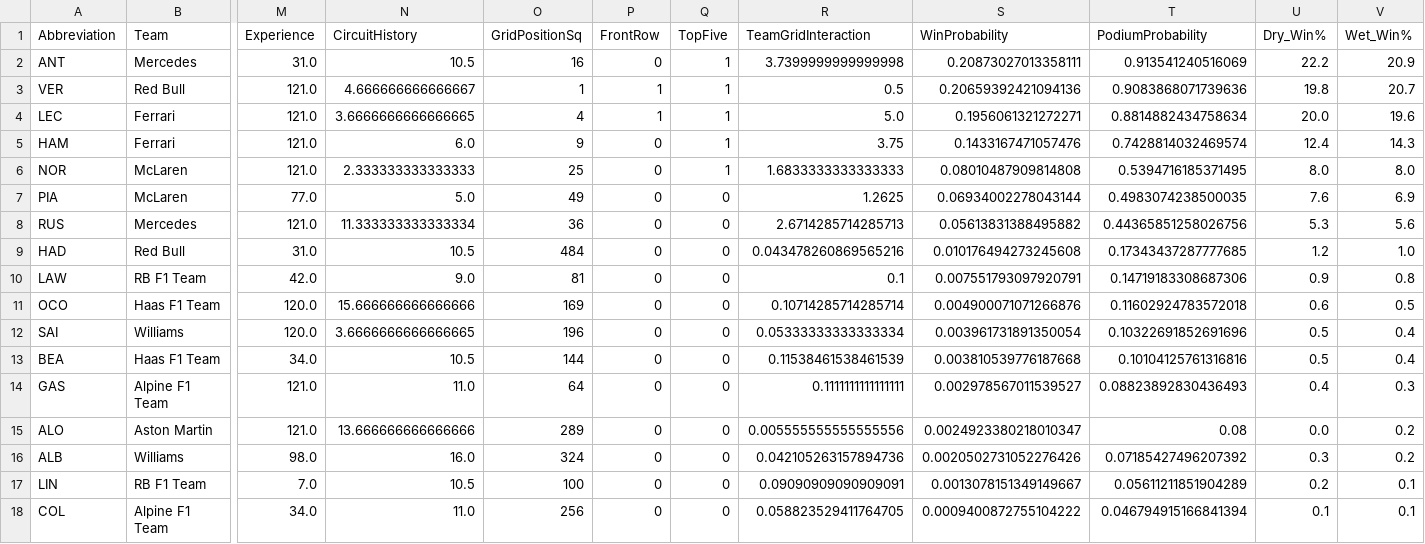
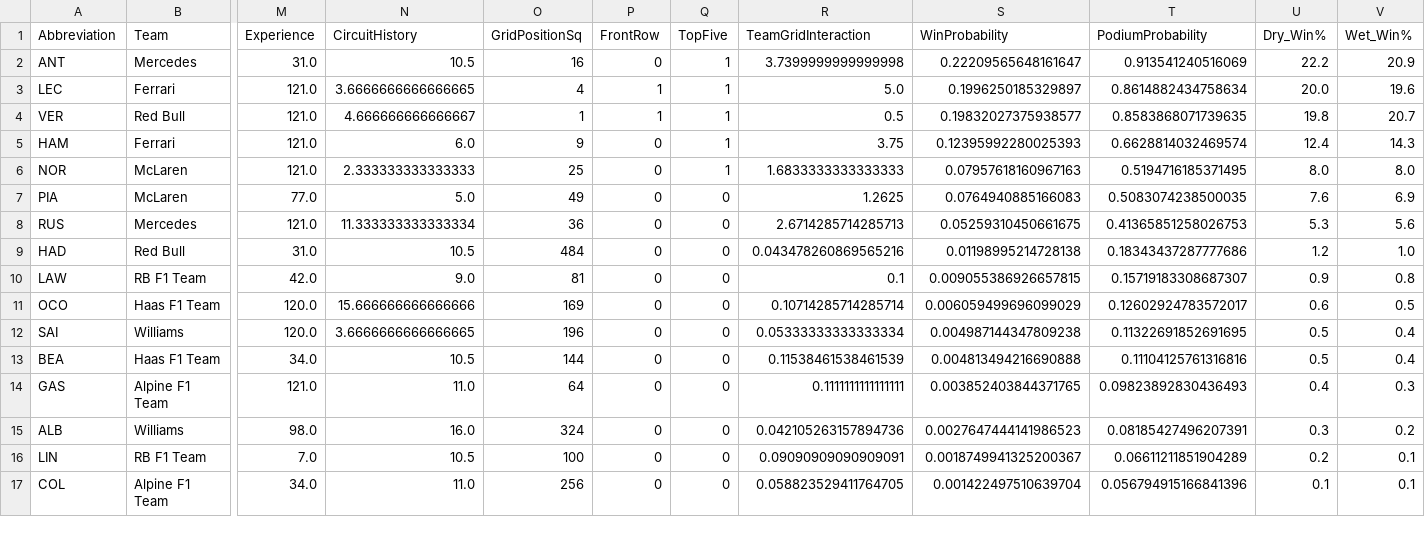
Before and after one commit to Raina-Mangat/Pitwall2026, a CSV file: predictions/17_Singapore_Grand_Prix_2026.csv, drawn as a sheet; only a part is shown, gaps mark what is left out; removed rows and columns are numbered as before the commit, all else as after; rows hold the shown columns only; the diff covers the shown part only; the diff names each change by its address in the sheet, - before the commit and + after, or states it on an @@ line.

```diff
--- a/predictions/17_Singapore_Grand_Prix_2026.csv
+++ b/predictions/17_Singapore_Grand_Prix_2026.csv
-S2 (WinProbability): 0.20873027013358111
+S2 (WinProbability): 0.22209565648161647
-row 3: VER | Red Bull | 121.0 | 4.666666666666667 | 1 | 1 | 1 | 0.5 | 0.20659392421094136 | 0.9083868071739636 | 19.8 | 20.7
-S3 (WinProbability): 0.1956061321272271
+S3 (WinProbability): 0.1996250185329897
-T3 (PodiumProbability): 0.8814882434758634
+T3 (PodiumProbability): 0.8614882434758634
+row 4: VER | Red Bull | 121.0 | 4.666666666666667 | 1 | 1 | 1 | 0.5 | 0.19832027375938577 | 0.8583868071739635 | 19.8 | 20.7
-S5 (WinProbability): 0.1433167471057476
+S5 (WinProbability): 0.12395992280025393
-T5 (PodiumProbability): 0.7428814032469574
+T5 (PodiumProbability): 0.6628814032469574
-S6 (WinProbability): 0.08010487909814808
+S6 (WinProbability): 0.07957618160967163
-T6 (PodiumProbability): 0.5394716185371495
+T6 (PodiumProbability): 0.5194716185371495
-S7 (WinProbability): 0.06934002278043144
+S7 (WinProbability): 0.0764940885166083
-T7 (PodiumProbability): 0.4983074238500035
+T7 (PodiumProbability): 0.5083074238500035
-S8 (WinProbability): 0.05613831388495882
+S8 (WinProbability): 0.05259310450661675
-T8 (PodiumProbability): 0.44365851258026756
+T8 (PodiumProbability): 0.41365851258026753
-S9 (WinProbability): 0.010176494273245608
+S9 (WinProbability): 0.01198995214728138
-T9 (PodiumProbability): 0.17343437287777685
+T9 (PodiumProbability): 0.18343437287777686
-S10 (WinProbability): 0.007551793097920791
+S10 (WinProbability): 0.009055386926657815
-T10 (PodiumProbability): 0.14719183308687306
+T10 (PodiumProbability): 0.15719183308687307
-S11 (WinProbability): 0.004900071071266876
+S11 (WinProbability): 0.006059499696099029
-T11 (PodiumProbability): 0.11602924783572018
+T11 (PodiumProbability): 0.12602924783572017
-S12 (WinProbability): 0.003961731891350054
+S12 (WinProbability): 0.004987144347809238
-T12 (PodiumProbability): 0.10322691852691696
+T12 (PodiumProbability): 0.11322691852691695
-S13 (WinProbability): 0.003810539776187668
+S13 (WinProbability): 0.004813494216690888
-T13 (PodiumProbability): 0.10104125761316816
+T13 (PodiumProbability): 0.11104125761316816
-S14 (WinProbability): 0.002978567011539527
+S14 (WinProbability): 0.003852403844371765
-T14 (PodiumProbability): 0.08823892830436493
+T14 (PodiumProbability): 0.09823892830436493
-row 15: ALO | Aston Martin | 121.0 | 13.666666666666666 | 289 | 0 | 0 | 0.005555555555555556 | 0.0024923380218010347 | 0.08 | 0.0 | 0.2
-S15 (WinProbability): 0.0020502731052276426
+S15 (WinProbability): 0.0027647444141986523
-T15 (PodiumProbability): 0.07185427496207392
+T15 (PodiumProbability): 0.08185427496207391
-S16 (WinProbability): 0.0013078151349149667
+S16 (WinProbability): 0.0018749941325200367
-T16 (PodiumProbability): 0.05611211851904289
+T16 (PodiumProbability): 0.06611211851904289
-S17 (WinProbability): 0.0009400872755104222
+S17 (WinProbability): 0.001422497510639704
-T17 (PodiumProbability): 0.046794915166841394
+T17 (PodiumProbability): 0.056794915166841396
```
Also changed, not shown: 1 added row and 10 edited cells elsewhere in this file, predictions/14_Spanish_Grand_Prix_2026.csv.
